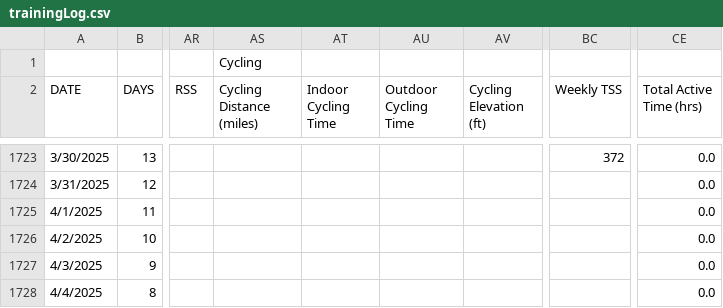
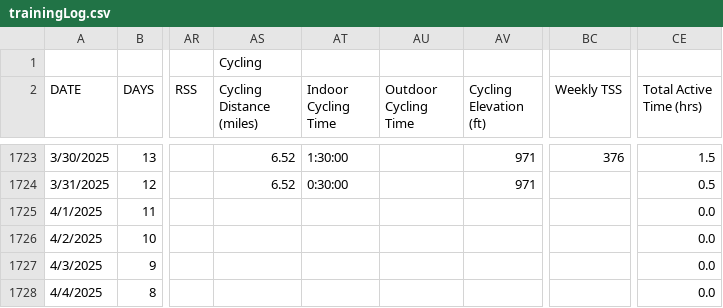
Before and after one commit to ptsouth97/traininglogWebserver, a CSV file: trainingLog.csv, drawn as a sheet; only a part is shown, gaps mark what is left out; the diff covers the shown part only; the diff names each change by its address in the sheet, - before the commit and + after, or states it on an @@ line.

```diff
--- a/trainingLog.csv
+++ b/trainingLog.csv
-AS1723:AS1724 (Cycling Distance (miles)): (empty)
+AS1723:AS1724 (Cycling Distance (miles)): 6.52
-AT1723 (Indoor Cycling Time): (empty)
+AT1723 (Indoor Cycling Time): 1:30:00
-AV1723:AV1724 (Cycling Elevation (ft)): (empty)
+AV1723:AV1724 (Cycling Elevation (ft)): 971
-BC1723 (Weekly TSS): 372
+BC1723 (Weekly TSS): 376
-CE1723 (Total Active Time (hrs)): 0.0
+CE1723 (Total Active Time (hrs)): 1.5
-AT1724 (Indoor Cycling Time): (empty)
+AT1724 (Indoor Cycling Time): 0:30:00
-CE1724 (Total Active Time (hrs)): 0.0
+CE1724 (Total Active Time (hrs)): 0.5
```
Also changed, not shown: 87 edited cells elsewhere in this file, 6 other files.
